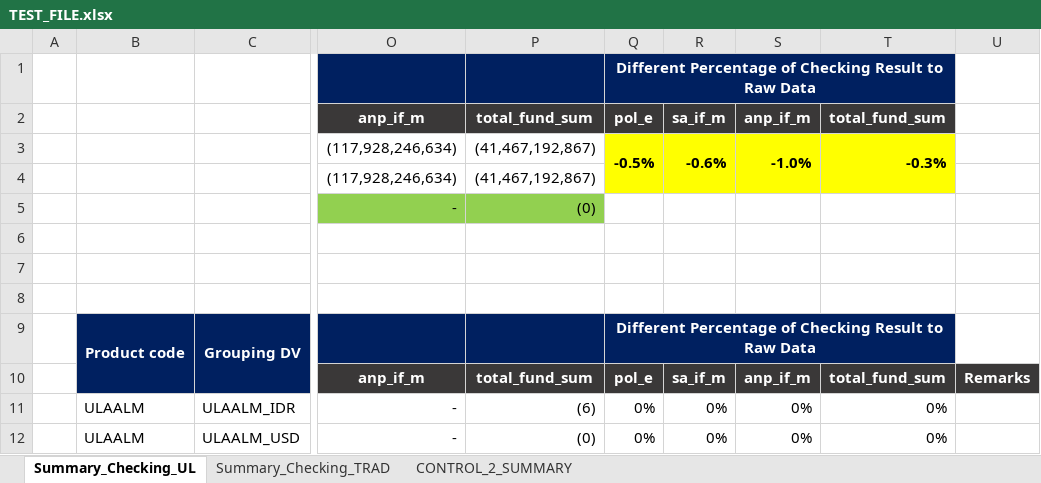
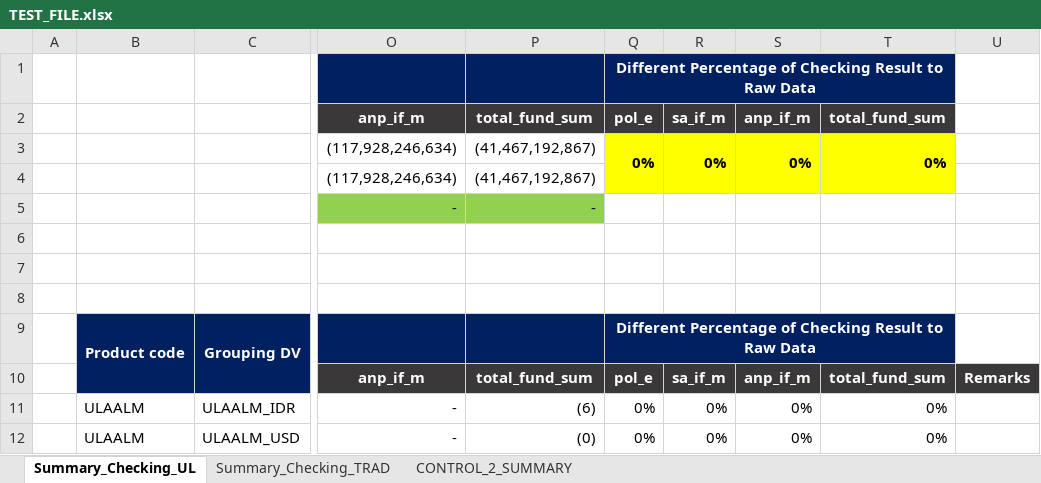
Before and after one commit to azlifedosemon/IRCS-v2, an Excel workbook: IRCS2-devbuild/source/TEST_FILE.xlsx, sheet Summary_Checking_UL, drawn as a sheet; only a part is shown, gaps mark what is left out; values as stored, in another font and other column widths than the file's, no borders; conditional formats not drawn; the diff names each change by its address in the sheet, - before the commit and + after, or states it on an @@ line.

```diff
--- a/IRCS2-devbuild/source/TEST_FILE.xlsx (sheet Summary_Checking_UL)
+++ b/IRCS2-devbuild/source/TEST_FILE.xlsx (sheet Summary_Checking_UL)
-Q3: -0.5%
+Q3: 0%
-R3: -0.6%
+R3: 0%
-S3: -1.0%
+S3: 0%
-T3: -0.3%
+T3: 0%
-P5: (0)
+P5: -
```
Also changed, not shown: sheet Summary_Checking_TRAD, sheet CONTROL_2_SUMMARY, formulas that keep their value, 5 other files.
